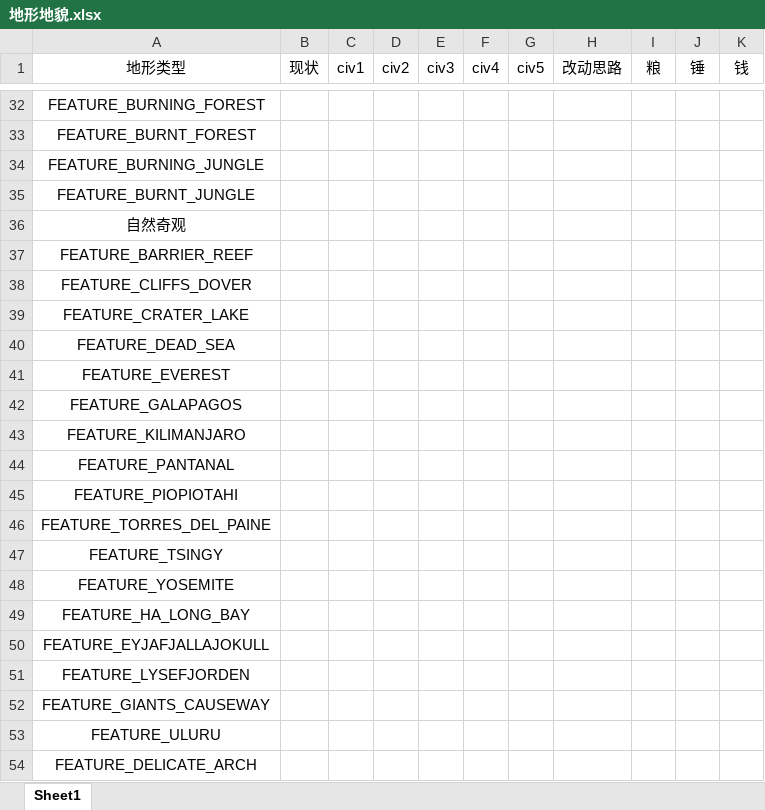
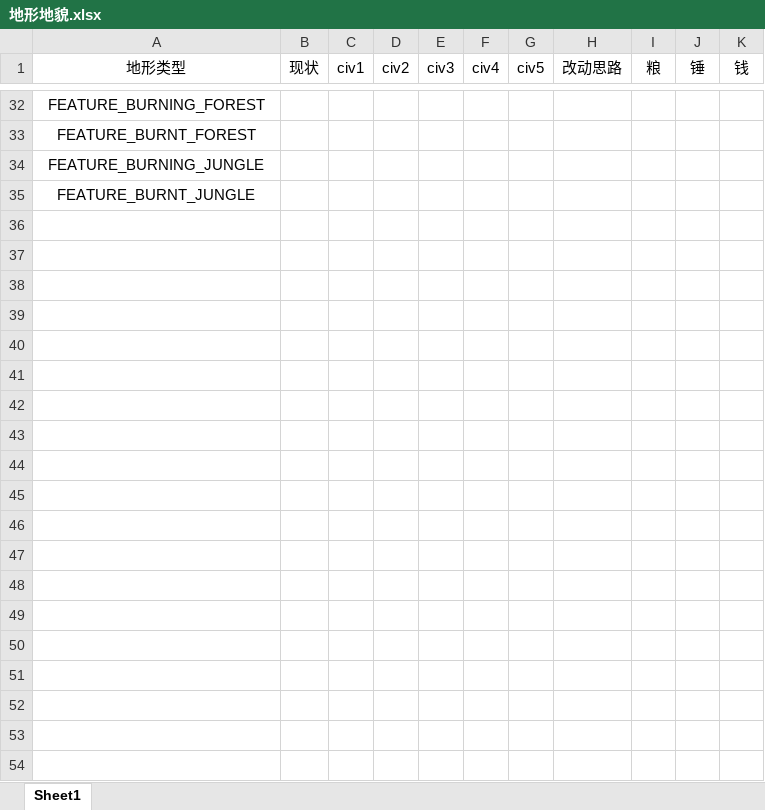
Before and after one commit to dwughjsd/Sistine_civ6mod, an Excel workbook: 文档/地形地貌.xlsx, sheet Sheet1, drawn as a sheet; only a part is shown, gaps mark what is left out; values as stored, in another font and other column widths than the file's, no borders; the diff covers the shown part only; the diff names each change by its address in the sheet, - before the commit and + after, or states it on an @@ line.

```diff
--- a/文档/地形地貌.xlsx (sheet Sheet1)
+++ b/文档/地形地貌.xlsx (sheet Sheet1)
-row 36: 自然奇观
-row 37: FEATURE_BARRIER_REEF
-row 38: FEATURE_CLIFFS_DOVER
-row 39: FEATURE_CRATER_LAKE
-row 40: FEATURE_DEAD_SEA
-row 41: FEATURE_EVEREST
-row 42: FEATURE_GALAPAGOS
-row 43: FEATURE_KILIMANJARO
-row 44: FEATURE_PANTANAL
-row 45: FEATURE_PIOPIOTAHI
-row 46: FEATURE_TORRES_DEL_PAINE
-row 47: FEATURE_TSINGY
-row 48: FEATURE_YOSEMITE
-row 49: FEATURE_HA_LONG_BAY
-row 50: FEATURE_EYJAFJALLAJOKULL
-row 51: FEATURE_LYSEFJORDEN
-row 52: FEATURE_GIANTS_CAUSEWAY
-row 53: FEATURE_ULURU
-row 54: FEATURE_DELICATE_ARCH
```
Also changed, not shown: 16 removed rows, 23 edited cells and merged cells elsewhere in this sheet, 4 other files.
